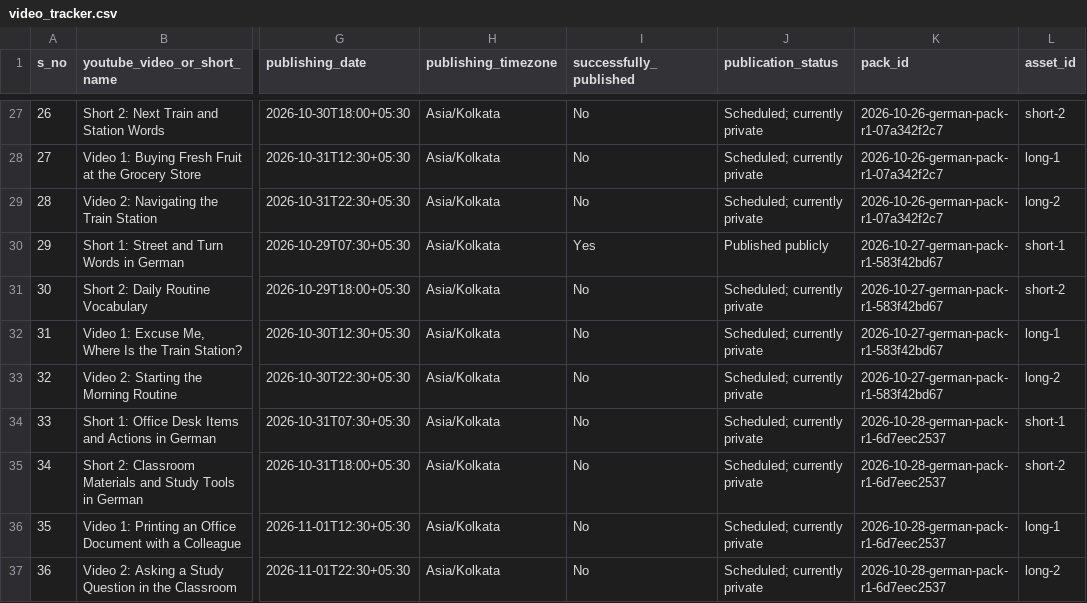
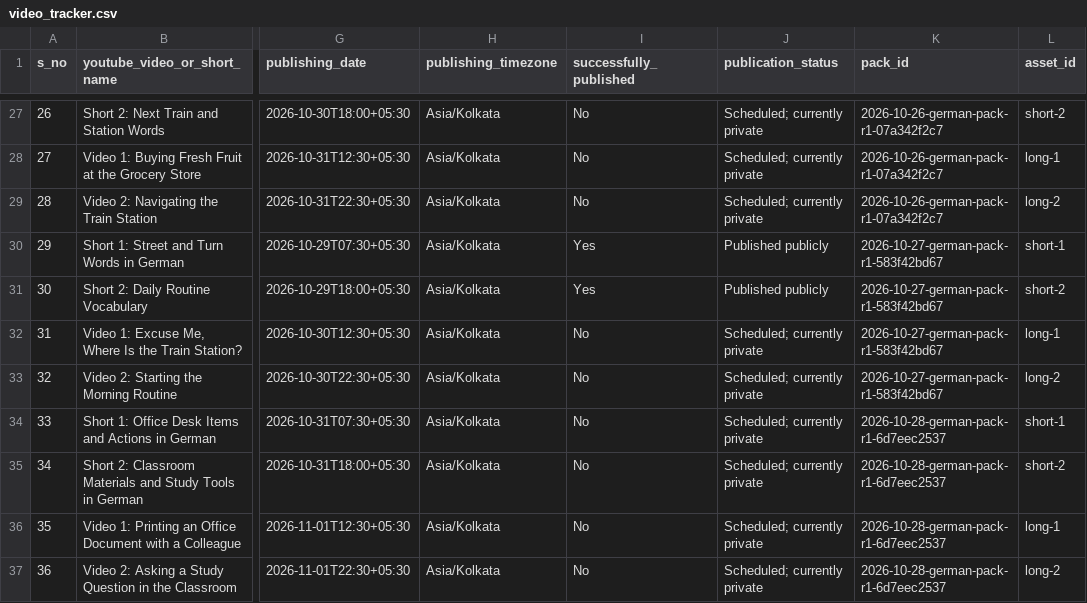
Before and after one commit to Indusvalley7/talkivana-automation, a CSV file: tracker/video_tracker.csv, drawn as a sheet; only a part is shown, gaps mark what is left out; the diff names each change by its address in the sheet, - before the commit and + after, or states it on an @@ line.

```diff
--- a/tracker/video_tracker.csv
+++ b/tracker/video_tracker.csv
-I31 (successfully_published): No
+I31 (successfully_published): Yes
-J31 (publication_status): Scheduled; currently private
+J31 (publication_status): Published publicly
```
